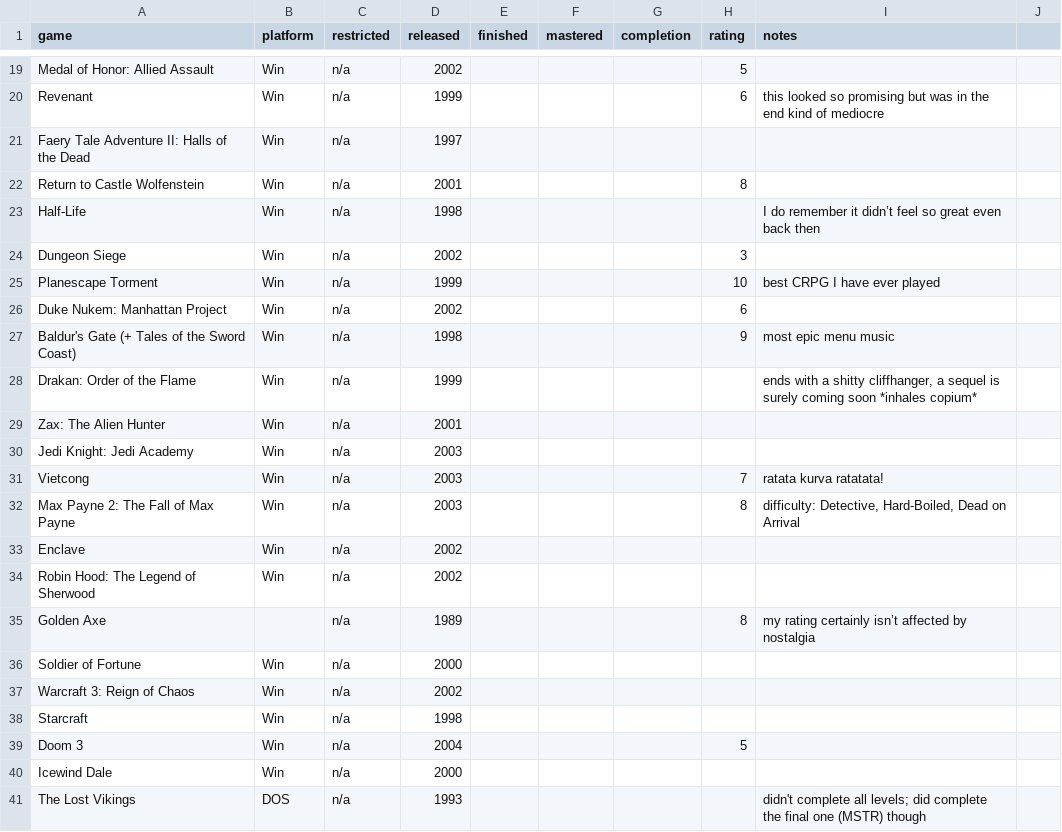
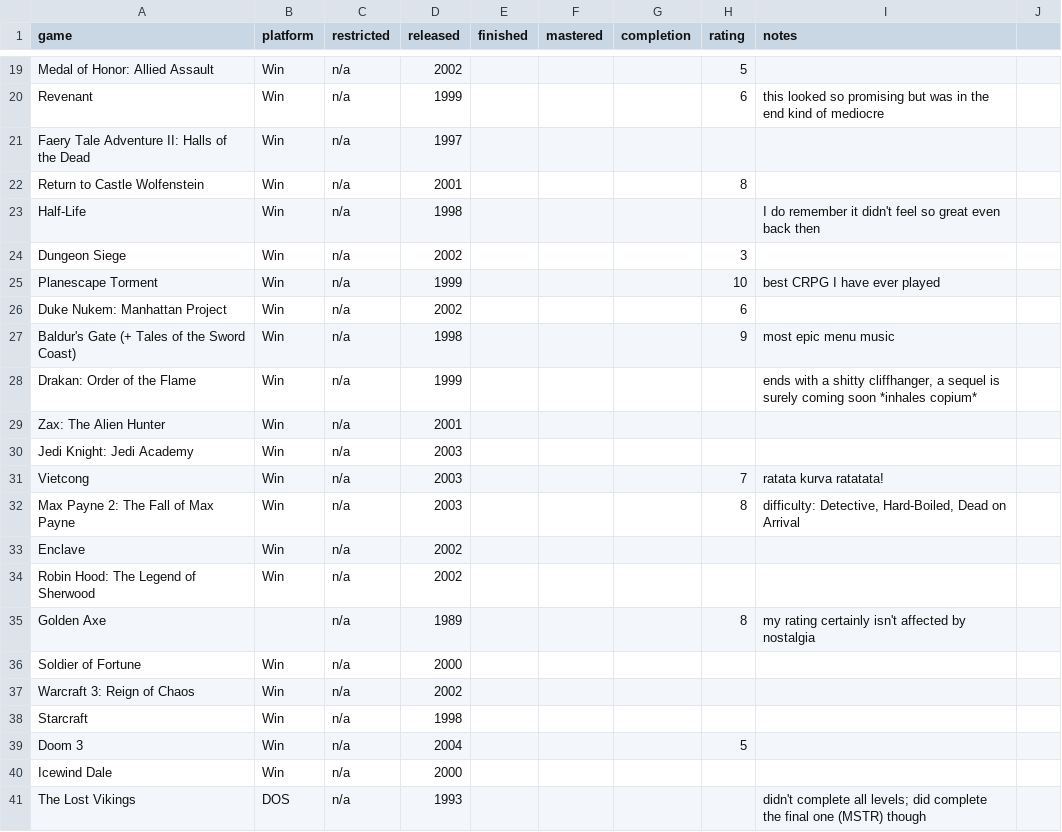
Before and after one commit to e1proios/udm-course, a CSV file: src/main/resources/files/games.csv, drawn as a sheet; only a part is shown, gaps mark what is left out.

```diff
--- a/src/main/resources/files/games.csv
+++ b/src/main/resources/files/games.csv
@@ -22,3 +22,3 @@ Faery Tale Adventure II: Halls of the Dead,Win,n/a,1997,,,,,
 Return to Castle Wolfenstein,Win,n/a,2001,,,,8,
-Half-Life,Win,n/a,1998,,,,,I do remember it didn’t feel so great even back then
+Half-Life,Win,n/a,1998,,,,,I do remember it didn't feel so great even back then
 Dungeon Siege,Win,n/a,2002,,,,3,
@@ -34,3 +34,3 @@ Enclave,Win,n/a,2002,,,,,
 Robin Hood: The Legend of Sherwood,Win,n/a,2002,,,,,
-Golden Axe,,n/a,1989,,,,8,my rating certainly isn’t affected by nostalgia
+Golden Axe,,n/a,1989,,,,8,my rating certainly isn't affected by nostalgia
 Soldier of Fortune,Win,n/a,2000,,,,,
```
Also changed, not shown: 1 other file.
